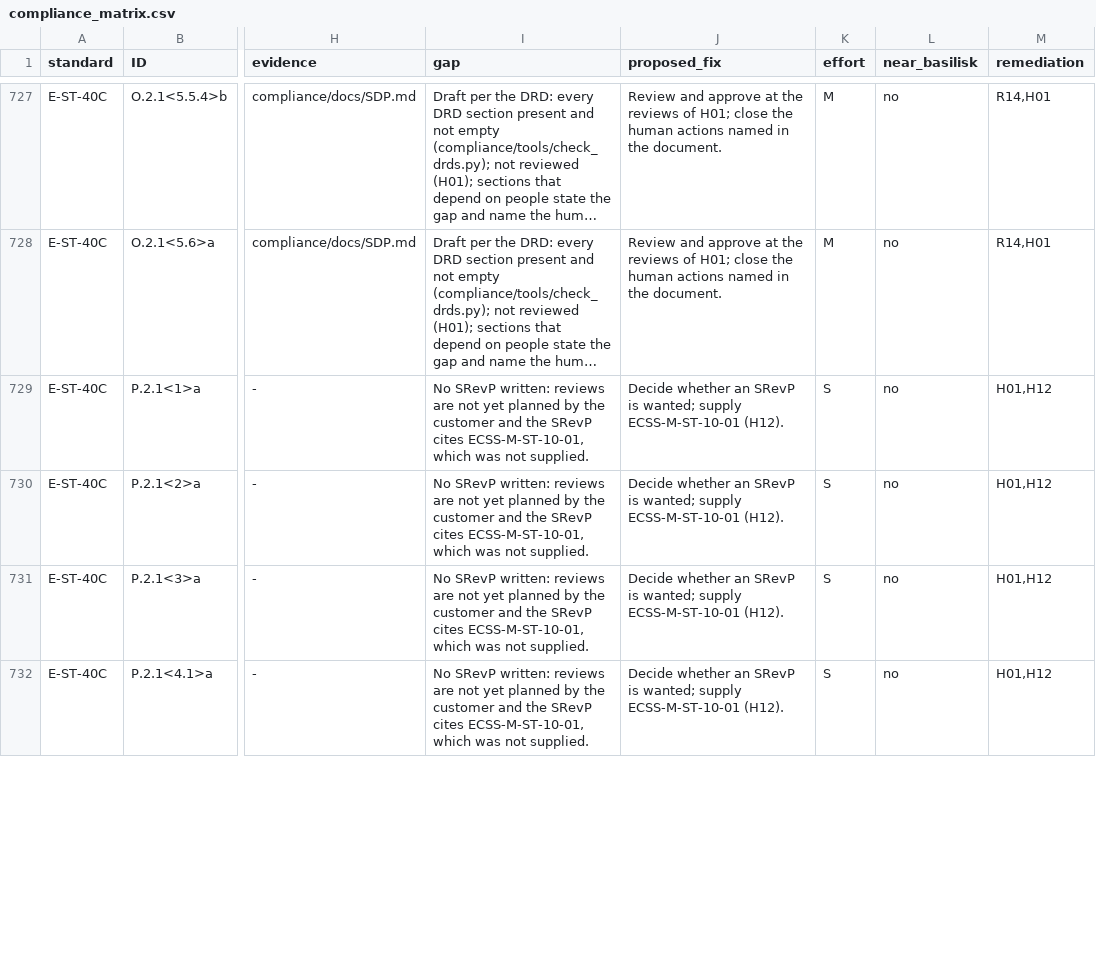
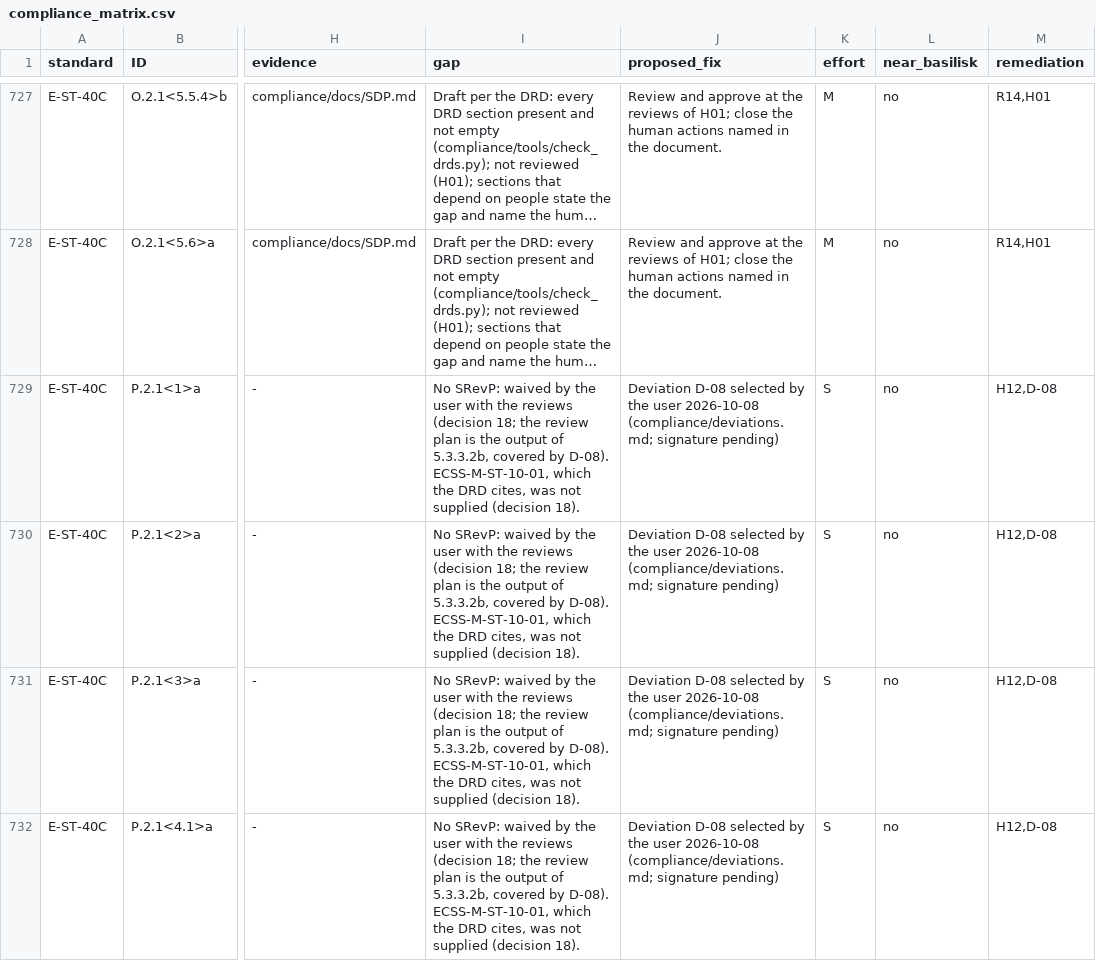
Before and after one commit to 0h3xn4/basilisk-spacemissionstudio, a CSV file: SpaceMissionStudio/compliance/compliance_matrix.csv, drawn as a sheet; only a part is shown, gaps mark what is left out; long unchanged cells end in …; the diff covers the shown part only; the diff names each change by its address in the sheet, - before the commit and + after, or states it on an @@ line.

```diff
--- a/SpaceMissionStudio/compliance/compliance_matrix.csv
+++ b/SpaceMissionStudio/compliance/compliance_matrix.csv
-I729:I732 (gap): No SRevP written: reviews are not yet planned by the customer and the SRevP cites ECSS-M-ST-10-01, which was not supplied.
+I729:I732 (gap): No SRevP: waived by the user with the reviews (decision 18; the review plan is the output of 5.3.3.2b, covered by D-08). ECSS-M-ST-10-01, which the DRD cites, was not supplied (decision 18).
-J729:J732 (proposed_fix): Decide whether an SRevP is wanted; supply ECSS-M-ST-10-01 (H12).
+J729:J732 (proposed_fix): Deviation D-08 selected by the user 2026-10-08 (compliance/deviations.md; signature pending)
-M729:M732 (remediation): H01,H12
+M729:M732 (remediation): H12,D-08
```
Also changed, not shown: 39 edited cells elsewhere in this file, SpaceMissionStudio/compliance/traceability_matrix.csv, 5 other files.
